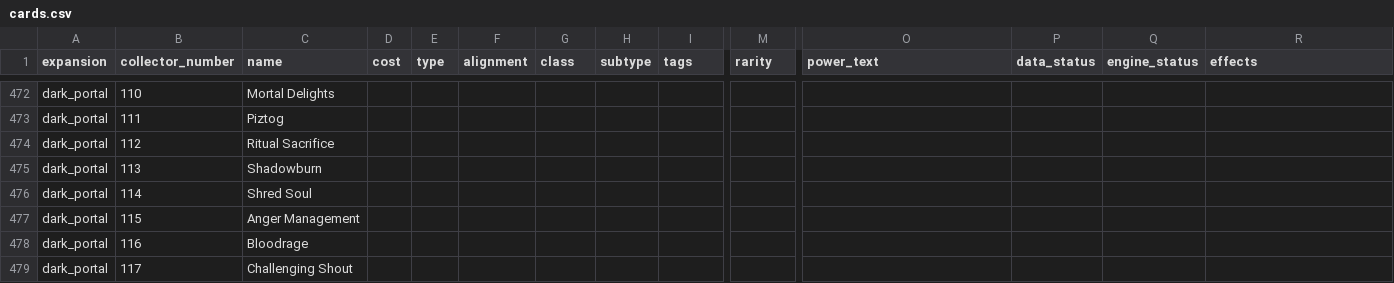
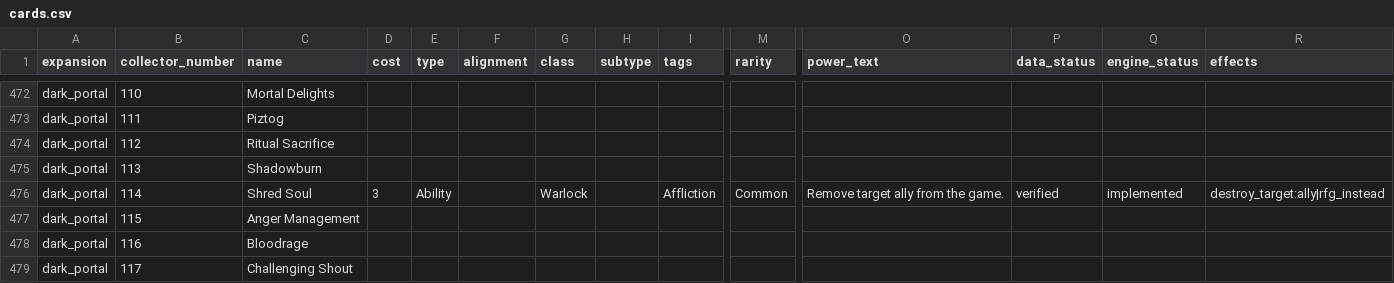
Before and after one commit to remariano138/wowtcg-godot, a CSV file: data/cards.csv, drawn as a sheet; only a part is shown, gaps mark what is left out; the diff names each change by its address in the sheet, - before the commit and + after, or states it on an @@ line.

```diff
--- a/data/cards.csv
+++ b/data/cards.csv
-D476 (cost): (empty)
+D476 (cost): 3
-E476 (type): (empty)
+E476 (type): Ability
-G476 (class): (empty)
+G476 (class): Warlock
-I476 (tags): (empty)
+I476 (tags): Affliction
-M476 (rarity): (empty)
+M476 (rarity): Common
-O476 (power_text): (empty)
+O476 (power_text): Remove target ally from the game.
-P476 (data_status): (empty)
+P476 (data_status): verified
-Q476 (engine_status): (empty)
+Q476 (engine_status): implemented
-R476 (effects): (empty)
+R476 (effects): destroy_target:ally|rfg_instead
```
Also changed, not shown: 8 other files.
